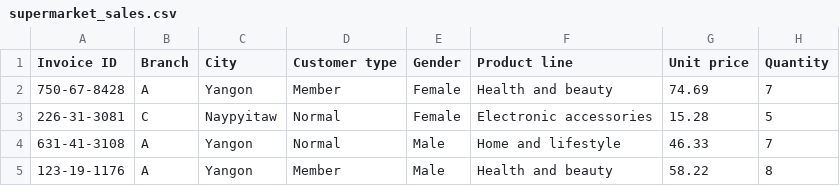
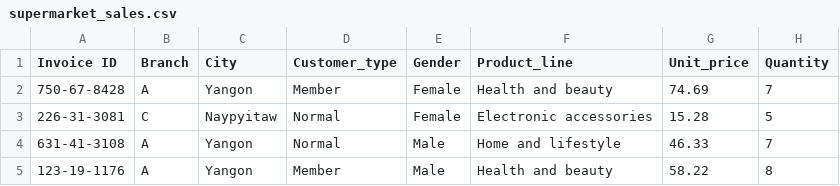
Before and after one commit to kur24nia/PemrogramanWebWeek-7, a CSV file: supermarket_sales.csv, drawn as a sheet; only a part is shown; the diff names each change by its address in the sheet, - before the commit and + after, or states it on an @@ line.

Commit message:
Update supermarket_sales.csv

```diff
--- a/supermarket_sales.csv
+++ b/supermarket_sales.csv
-D1: Customer type
+D1: Customer_type
-F1: Product line
+F1: Product_line
-G1: Unit price
+G1: Unit_price
```
